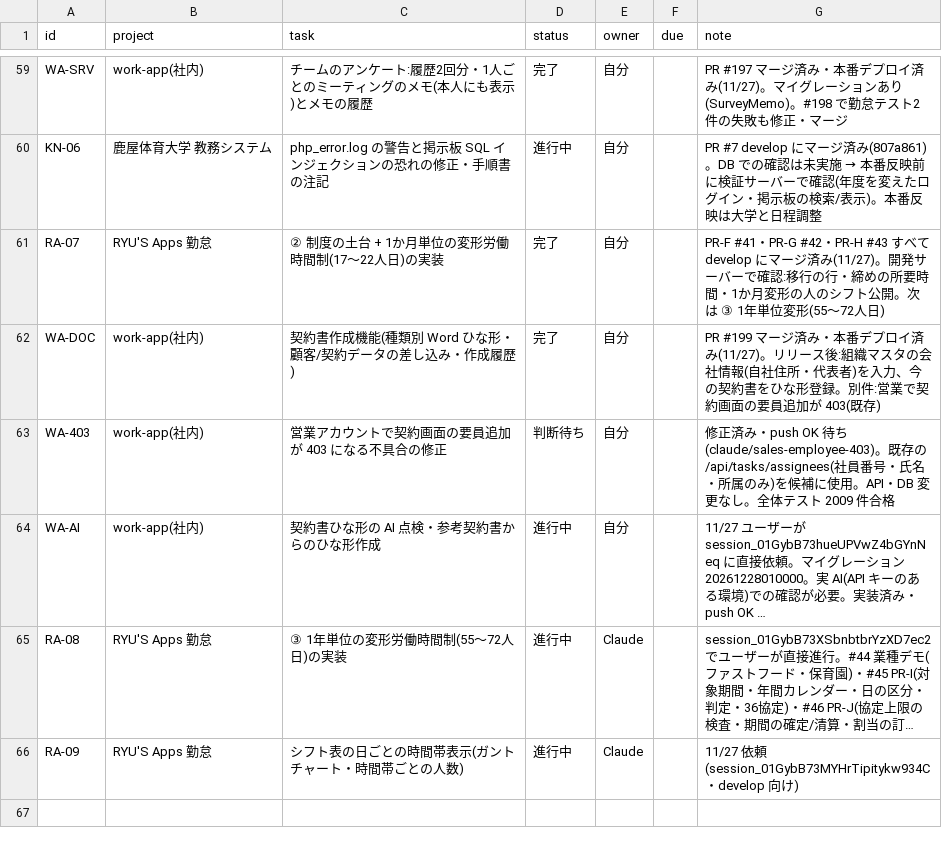
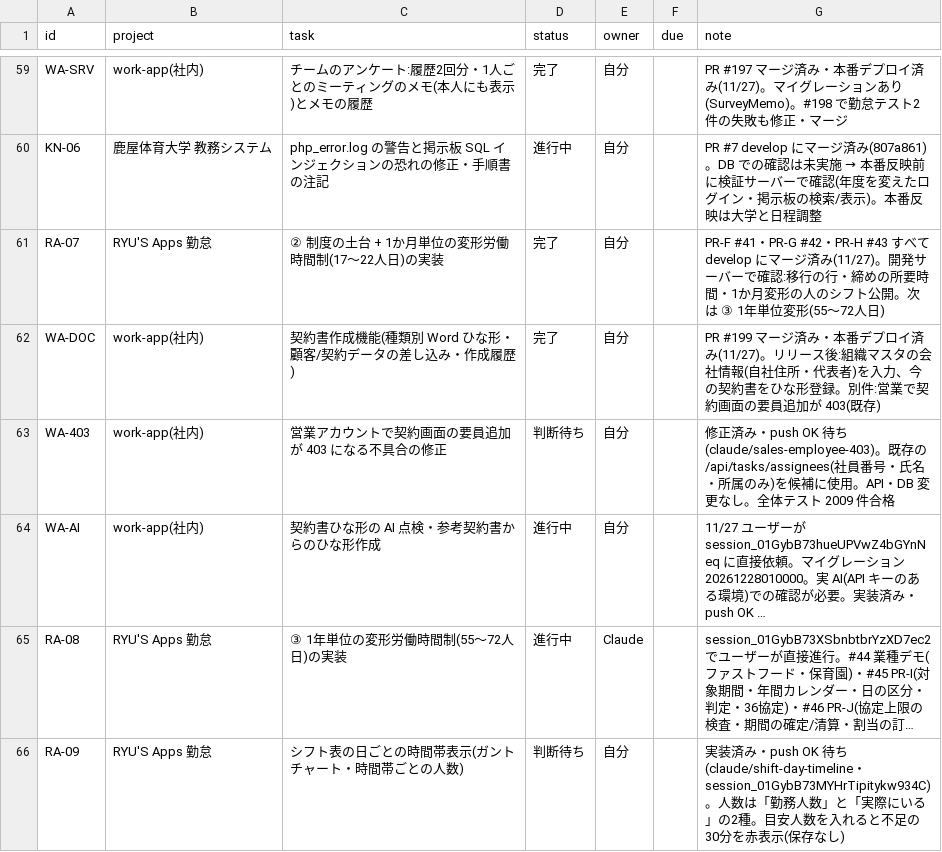
Before and after one commit to t-shiroma/mypro, a CSV file: board/tasks.csv, drawn as a sheet; only a part is shown, gaps mark what is left out; long unchanged cells end in …; the diff names each change by its address in the sheet, - before the commit and + after, or states it on an @@ line.

```diff
--- a/board/tasks.csv
+++ b/board/tasks.csv
-D66 (status): 進行中
+D66 (status): 判断待ち
-E66 (owner): Claude
+E66 (owner): 自分
-G66 (note): 11/27 依頼(session_01GybB73MYHrTipitykw934C・develop 向け)
+G66 (note): 実装済み・push OK 待ち(claude/shift-day-timeline・session_01GybB73MYHrTipitykw934C)。人数は「勤務人数」と「実際にいる」の2種。目安人数を入れると不足の30分を赤表示(保存なし)
```
Also changed, not shown: 1 other file.
